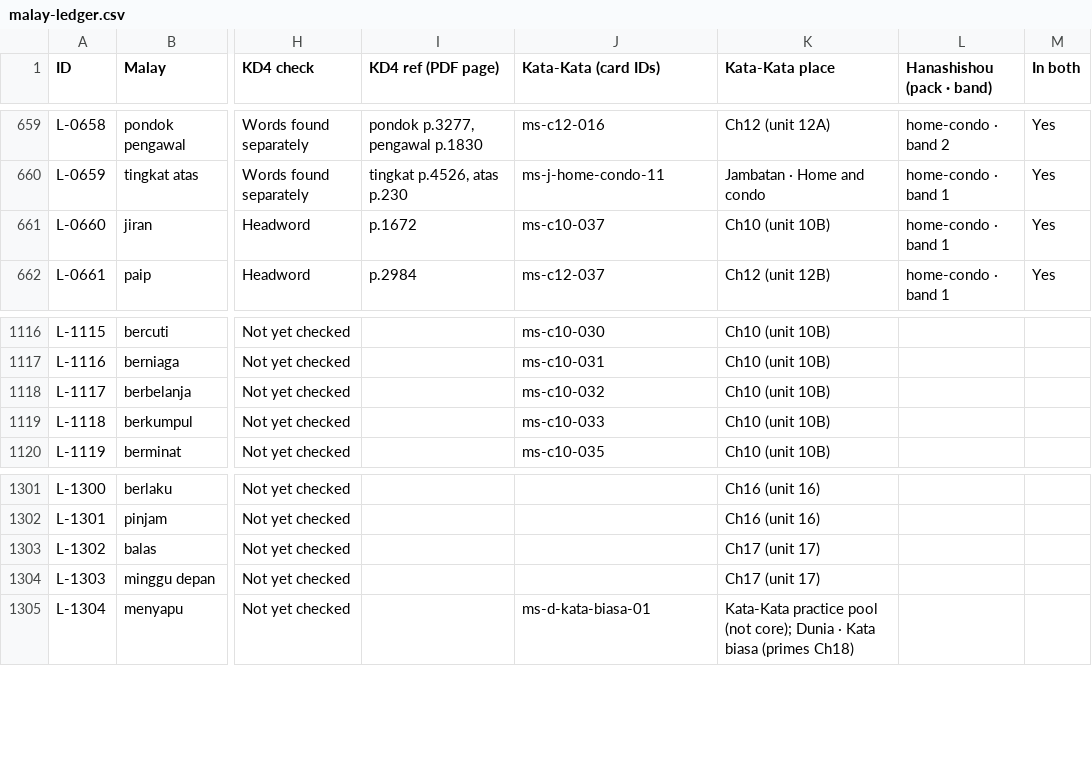
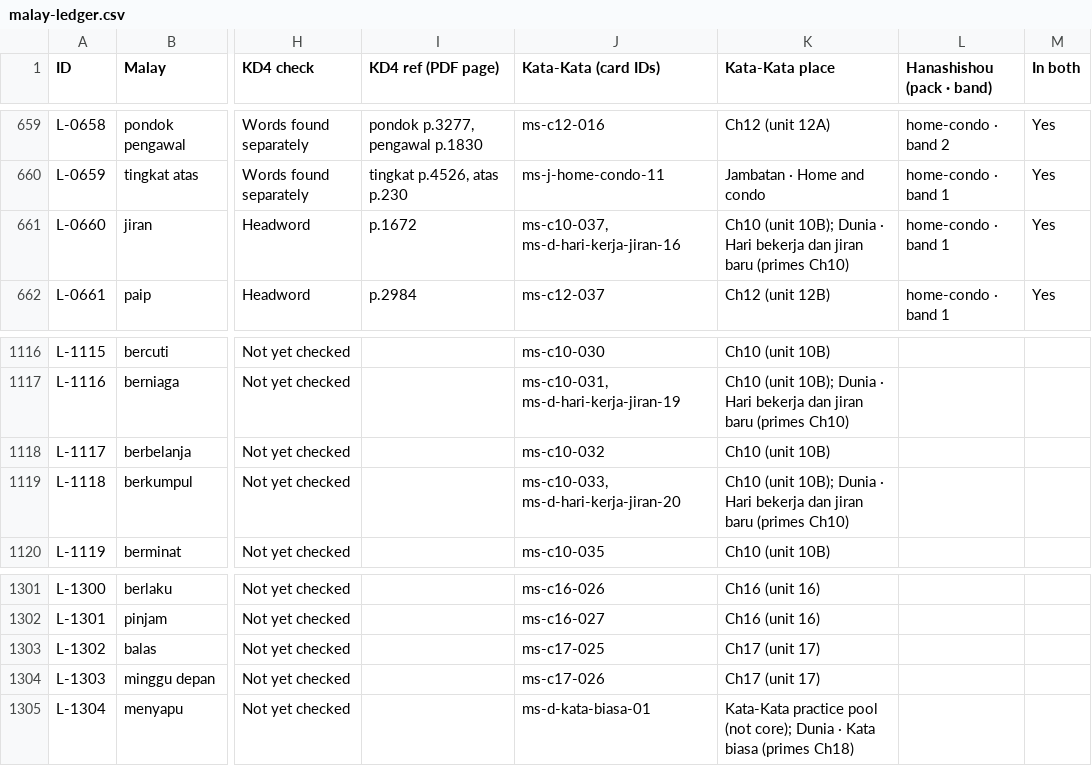
Before and after one commit to Nagatake-vonHatsune/katakata, a CSV file: content/ledger/malay-ledger.csv, drawn as a sheet; only a part is shown, gaps mark what is left out; the diff covers the shown part only; the diff names each change by its address in the sheet, - before the commit and + after, or states it on an @@ line.

```diff
--- a/content/ledger/malay-ledger.csv
+++ b/content/ledger/malay-ledger.csv
-J661 (Kata-Kata (card IDs)): ms-c10-037
+J661 (Kata-Kata (card IDs)): ms-c10-037, ms-d-hari-kerja-jiran-16
-K661 (Kata-Kata place): Ch10 (unit 10B)
+K661 (Kata-Kata place): Ch10 (unit 10B); Dunia · Hari bekerja dan jiran baru (primes Ch10)
-J1117 (Kata-Kata (card IDs)): ms-c10-031
+J1117 (Kata-Kata (card IDs)): ms-c10-031, ms-d-hari-kerja-jiran-19
-K1117 (Kata-Kata place): Ch10 (unit 10B)
+K1117 (Kata-Kata place): Ch10 (unit 10B); Dunia · Hari bekerja dan jiran baru (primes Ch10)
-J1119 (Kata-Kata (card IDs)): ms-c10-033
+J1119 (Kata-Kata (card IDs)): ms-c10-033, ms-d-hari-kerja-jiran-20
-K1119 (Kata-Kata place): Ch10 (unit 10B)
+K1119 (Kata-Kata place): Ch10 (unit 10B); Dunia · Hari bekerja dan jiran baru (primes Ch10)
-J1301 (Kata-Kata (card IDs)): (empty)
+J1301 (Kata-Kata (card IDs)): ms-c16-026
-J1302 (Kata-Kata (card IDs)): (empty)
+J1302 (Kata-Kata (card IDs)): ms-c16-027
-J1303 (Kata-Kata (card IDs)): (empty)
+J1303 (Kata-Kata (card IDs)): ms-c17-025
-J1304 (Kata-Kata (card IDs)): (empty)
+J1304 (Kata-Kata (card IDs)): ms-c17-026
```
Also changed, not shown: 58 edited cells elsewhere in this file.
